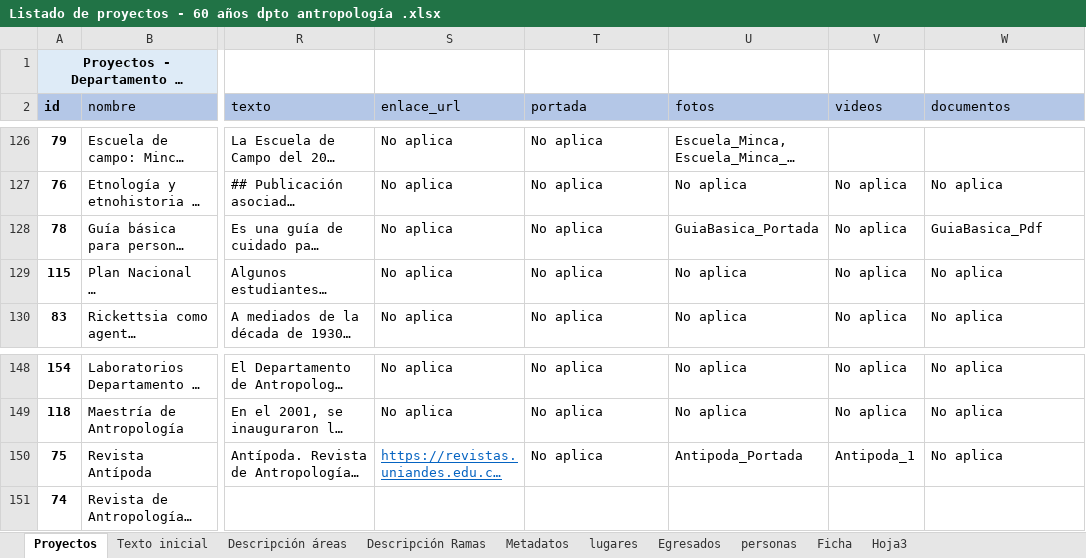
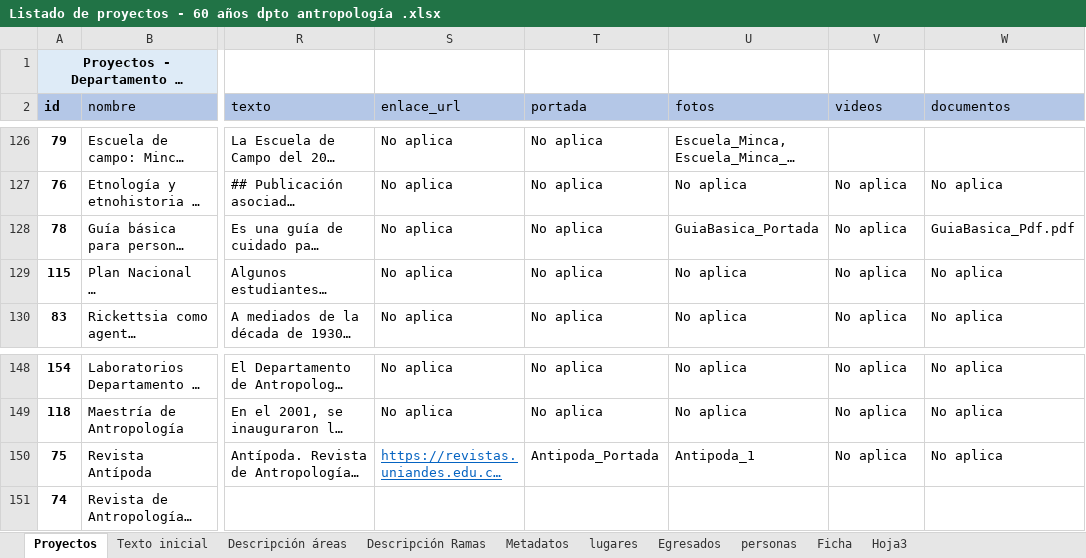
Before and after one commit to enflujo/enflujo-haciendocaminos, an Excel workbook: procesador/datos/Listado de proyectos - 60 años dpto antropología .xlsx, sheet Proyectos, drawn as a sheet; only a part is shown, gaps mark what is left out; long unchanged cells end in …; values as stored, in another font and other column widths than the file's, no borders; conditional formats and table styles not drawn; the diff names each change by its address in the sheet, - before the commit and + after, or states it on an @@ line.

```diff
--- a/procesador/datos/Listado de proyectos - 60 años dpto antropología .xlsx (sheet Proyectos)
+++ b/procesador/datos/Listado de proyectos - 60 años dpto antropología .xlsx (sheet Proyectos)
-W128 (documentos): GuiaBasica_Pdf
+W128 (documentos): GuiaBasica_Pdf.pdf
-T150 (portada): No aplica
+T150 (portada): Antipoda_Portada
-U150 (fotos): Antipoda_Portada
+U150 (fotos): Antipoda_1
-V150 (videos): Antipoda_1
+V150 (videos): No aplica
```
Also changed, not shown: sheet Egresados, 19 other files.
